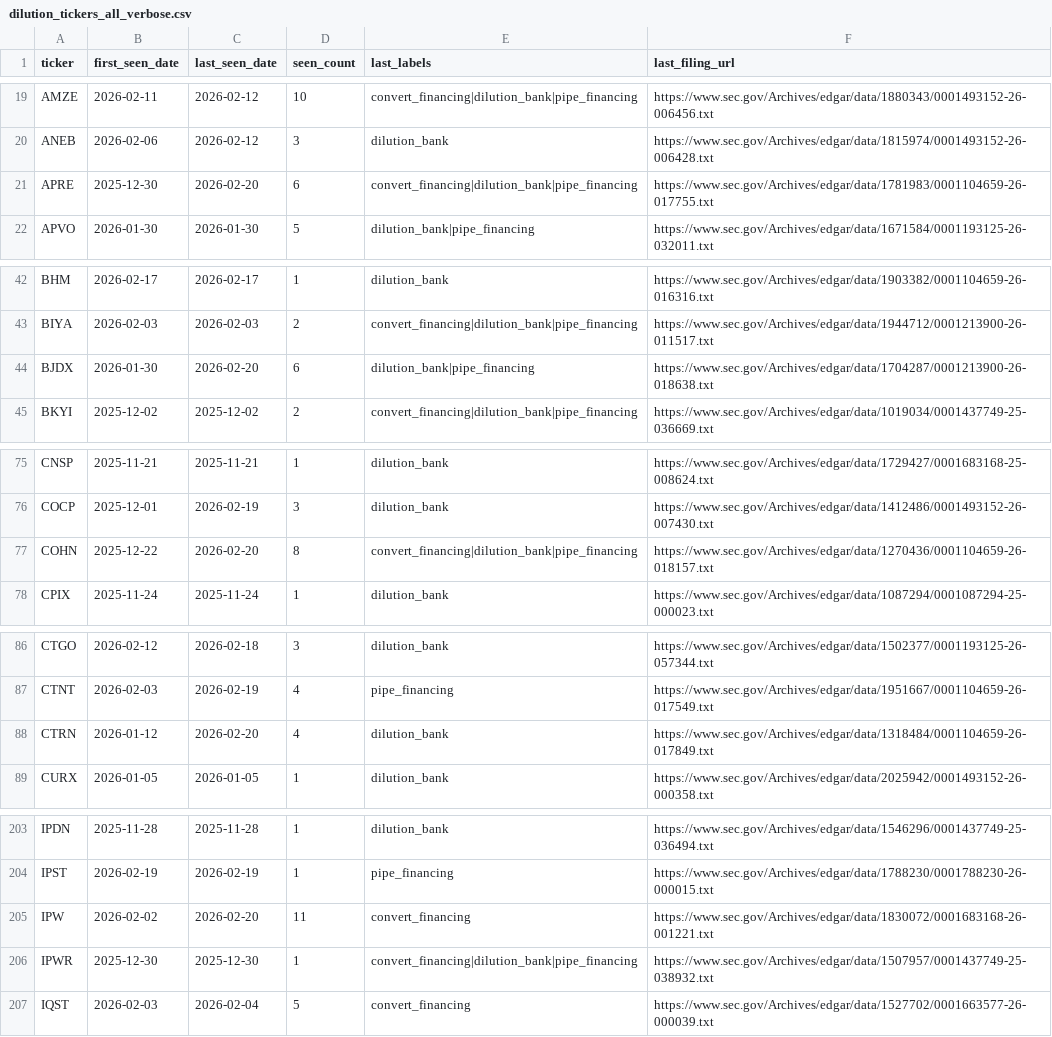
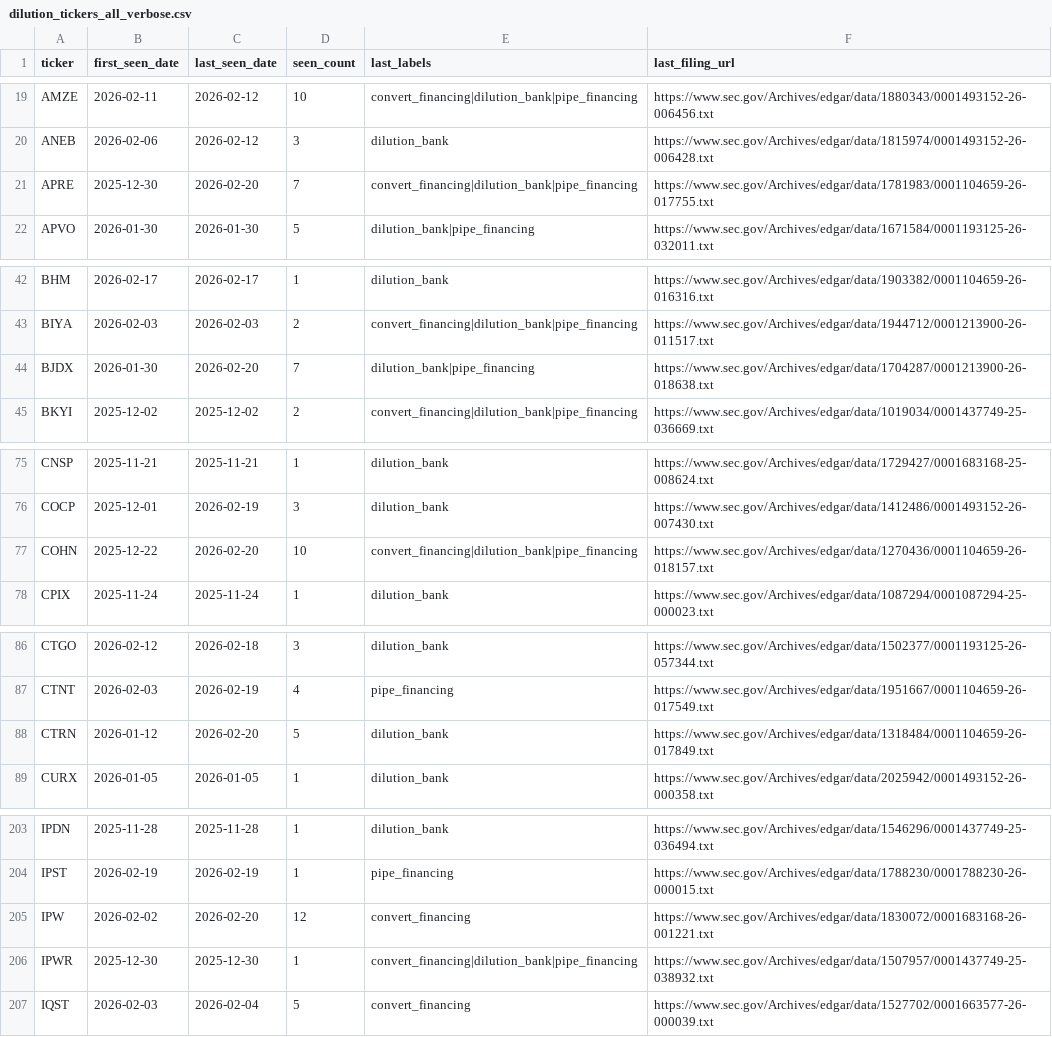
Before and after one commit to kerrychoe/dilution_scanner, a CSV file: dilution_tickers_all_verbose.csv, drawn as a sheet; only a part is shown, gaps mark what is left out; the diff covers the shown part only.

```diff
--- a/dilution_tickers_all_verbose.csv
+++ b/dilution_tickers_all_verbose.csv
@@ -20,3 +20,3 @@ AMZE,2026-02-11,2026-02-12,10,convert_financing|dilution_bank|pipe_financing,htt
 ANEB,2026-02-06,2026-02-12,3,dilution_bank,https://www.sec.gov/Archives/edgar/data/1815974/0001493152-26-006428.txt
-APRE,2025-12-30,2026-02-20,6,convert_financing|dilution_bank|pipe_financing,https://www.sec.gov/Archives/edgar/data/1781983/0001104659-26-017755.txt
+APRE,2025-12-30,2026-02-20,7,convert_financing|dilution_bank|pipe_financing,https://www.sec.gov/Archives/edgar/data/1781983/0001104659-26-017755.txt
 APVO,2026-01-30,2026-01-30,5,dilution_bank|pipe_financing,https://www.sec.gov/Archives/edgar/data/1671584/0001193125-26-032011.txt
@@ -43,3 +43,3 @@ BHM,2026-02-17,2026-02-17,1,dilution_bank,https://www.sec.gov/Archives/edgar/dat
 BIYA,2026-02-03,2026-02-03,2,convert_financing|dilution_bank|pipe_financing,https://www.sec.gov/Archives/edgar/data/1944712/0001213900-26-011517.txt
-BJDX,2026-01-30,2026-02-20,6,dilution_bank|pipe_financing,https://www.sec.gov/Archives/edgar/data/1704287/0001213900-26-018638.txt
+BJDX,2026-01-30,2026-02-20,7,dilution_bank|pipe_financing,https://www.sec.gov/Archives/edgar/data/1704287/0001213900-26-018638.txt
 BKYI,2025-12-02,2025-12-02,2,convert_financing|dilution_bank|pipe_financing,https://www.sec.gov/Archives/edgar/data/1019034/0001437749-25-036669.txt
@@ -76,3 +76,3 @@ CNSP,2025-11-21,2025-11-21,1,dilution_bank,https://www.sec.gov/Archives/edgar/da
 COCP,2025-12-01,2026-02-19,3,dilution_bank,https://www.sec.gov/Archives/edgar/data/1412486/0001493152-26-007430.txt
-COHN,2025-12-22,2026-02-20,8,convert_financing|dilution_bank|pipe_financing,https://www.sec.gov/Archives/edgar/data/1270436/0001104659-26-018157.txt
+COHN,2025-12-22,2026-02-20,10,convert_financing|dilution_bank|pipe_financing,https://www.sec.gov/Archives/edgar/data/1270436/0001104659-26-018157.txt
 CPIX,2025-11-24,2025-11-24,1,dilution_bank,https://www.sec.gov/Archives/edgar/data/1087294/0001087294-25-000023.txt
@@ -87,3 +87,3 @@ CTGO,2026-02-12,2026-02-18,3,dilution_bank,https://www.sec.gov/Archives/edgar/da
 CTNT,2026-02-03,2026-02-19,4,pipe_financing,https://www.sec.gov/Archives/edgar/data/1951667/0001104659-26-017549.txt
-CTRN,2026-01-12,2026-02-20,4,dilution_bank,https://www.sec.gov/Archives/edgar/data/1318484/0001104659-26-017849.txt
+CTRN,2026-01-12,2026-02-20,5,dilution_bank,https://www.sec.gov/Archives/edgar/data/1318484/0001104659-26-017849.txt
 CURX,2026-01-05,2026-01-05,1,dilution_bank,https://www.sec.gov/Archives/edgar/data/2025942/0001493152-26-000358.txt
@@ -204,3 +204,3 @@ IPDN,2025-11-28,2025-11-28,1,dilution_bank,https://www.sec.gov/Archives/edgar/da
 IPST,2026-02-19,2026-02-19,1,pipe_financing,https://www.sec.gov/Archives/edgar/data/1788230/0001788230-26-000015.txt
-IPW,2026-02-02,2026-02-20,11,convert_financing,https://www.sec.gov/Archives/edgar/data/1830072/0001683168-26-001221.txt
+IPW,2026-02-02,2026-02-20,12,convert_financing,https://www.sec.gov/Archives/edgar/data/1830072/0001683168-26-001221.txt
 IPWR,2025-12-30,2025-12-30,1,convert_financing|dilution_bank|pipe_financing,https://www.sec.gov/Archives/edgar/data/1507957/0001437749-25-038932.txt
```
Also changed, not shown: 9 edited cells elsewhere in this file.
